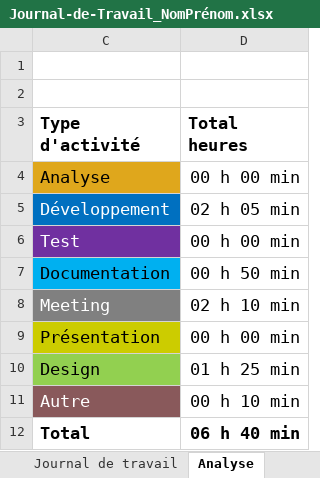
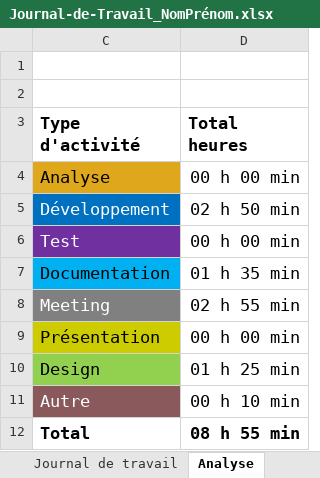
Before and after one commit to antoineFabr/P_mobile, an Excel workbook: Journal de travail/Journal-de-Travail_NomPrénom.xlsx, sheet Analyse, drawn as a sheet; values as stored, in another font and other column widths than the file's, no borders; charts and pictures not drawn; the diff names each change by its address in the sheet, - before the commit and + after, or states it on an @@ line.

```diff
--- a/Journal de travail/Journal-de-Travail_NomPrénom.xlsx (sheet Analyse)
+++ b/Journal de travail/Journal-de-Travail_NomPrénom.xlsx (sheet Analyse)
-D5 (Total heures): 02 h 05 min
+D5 (Total heures): 02 h 50 min
-D7 (Total heures): 00 h 50 min
+D7 (Total heures): 01 h 35 min
-D8 (Total heures): 02 h 10 min
+D8 (Total heures): 02 h 55 min
-D12 (Total heures): 06 h 40 min
+D12 (Total heures): 08 h 55 min
```
Also changed, not shown: sheet Journal de travail, hidden cells, charts or pictures, 30 other files.
